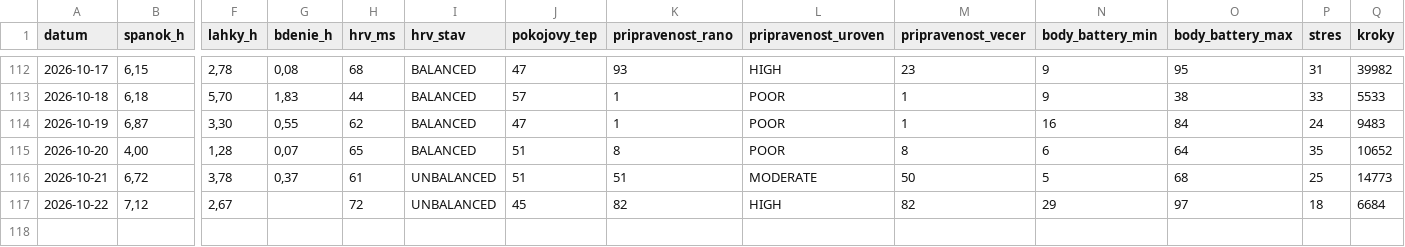
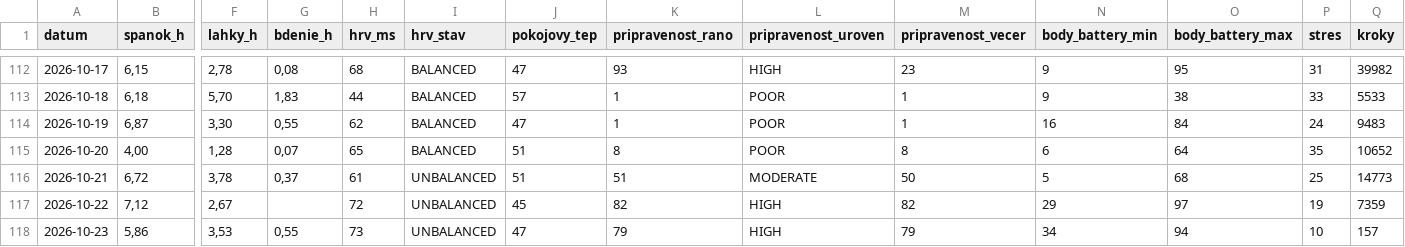
Before and after one commit to panacekm08/relaxrun, a CSV file: wellness.csv, drawn as a sheet; only a part is shown, gaps mark what is left out; rows hold the shown columns only; the diff names each change by its address in the sheet, - before the commit and + after, or states it on an @@ line.

```diff
--- a/wellness.csv
+++ b/wellness.csv
-P117 (stres): 18
+P117 (stres): 19
-Q117 (kroky): 6684
+Q117 (kroky): 7359
+row 118: 2026-10-23 | 5,86 | 3,53 | 0,55 | 73 | UNBALANCED | 47 | 79 | HIGH | 79 | 34 | 94 | 10 | 157
```
Also changed, not shown: 4 other files.
